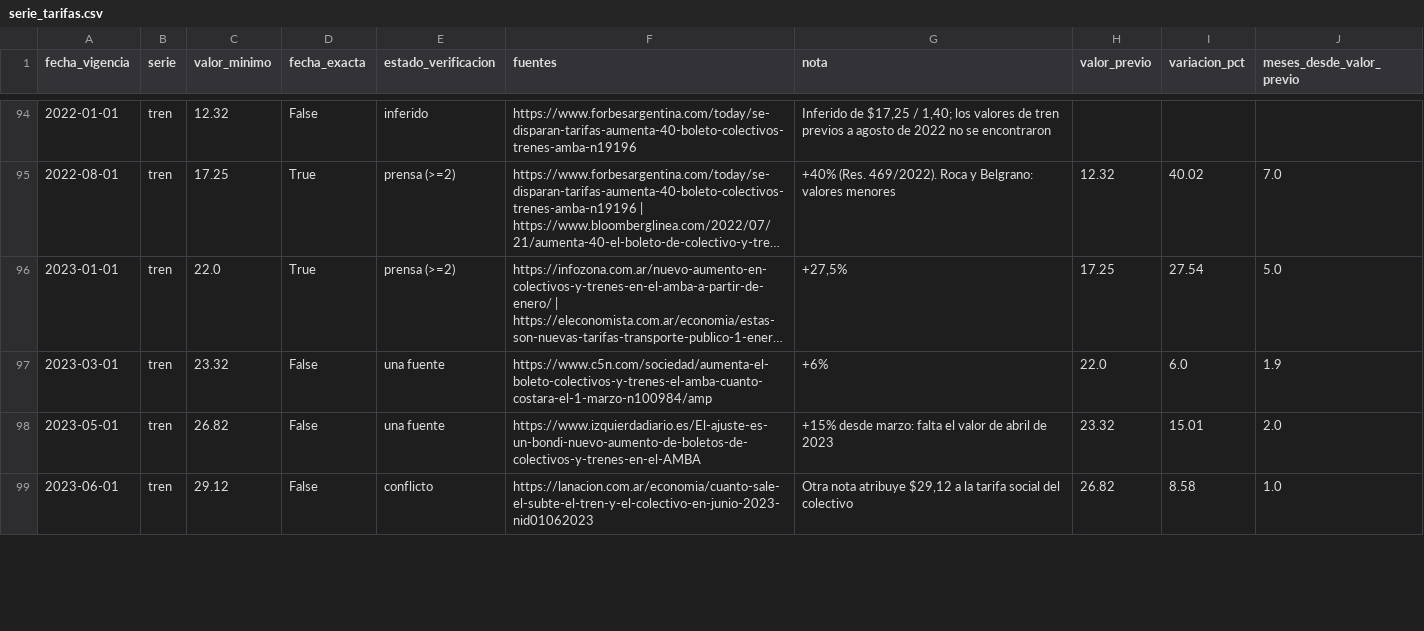
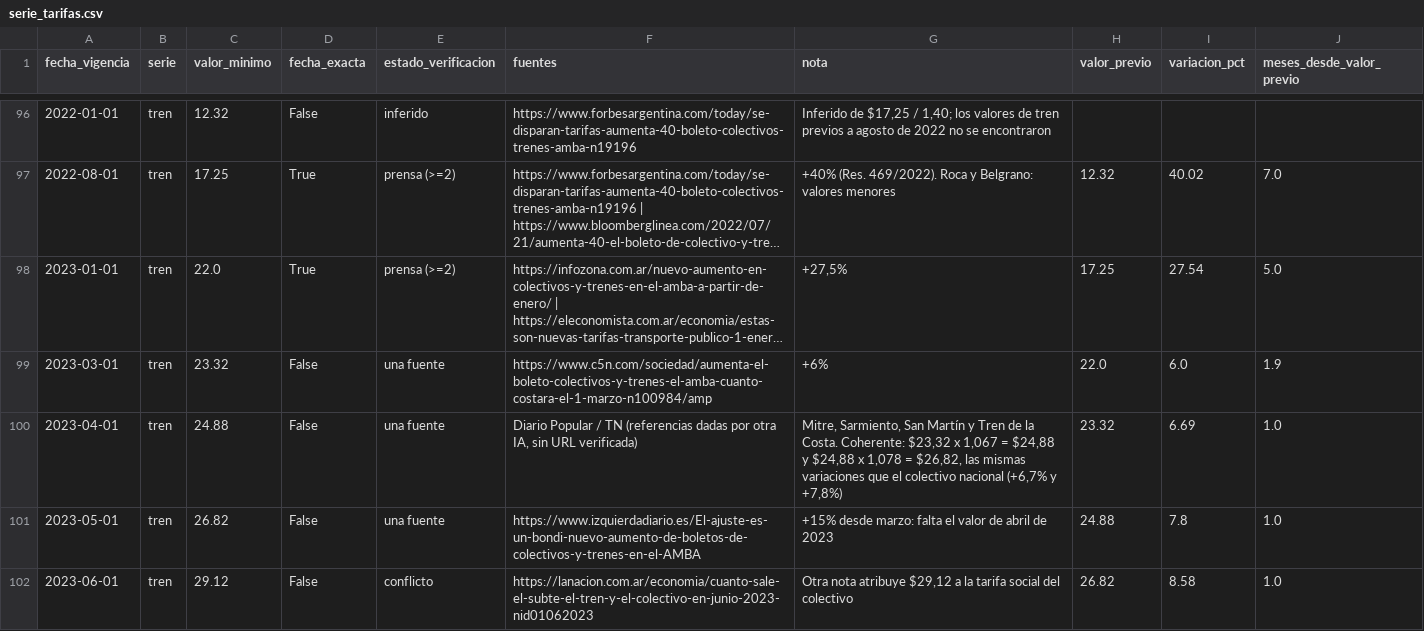
Before and after one commit to Arey14/sube-series-tiempo-amba, a CSV file: data/hitos/serie_tarifas.csv, drawn as a sheet; only a part is shown, gaps mark what is left out; long unchanged cells end in …; the diff covers the shown part only.

```diff
--- a/data/hitos/serie_tarifas.csv
+++ b/data/hitos/serie_tarifas.csv
@@ -97,3 +99,4 @@
 2023-03-01,tren,23.32,False,una fuente,https://www.c5n.com/sociedad/aumenta-el-boleto-colectivos-y-trenes-el-amba-cuanto-costara-el-1-marzo-n100984/amp,+6%,22.0,6.0,1.9
-2023-05-01,tren,26.82,False,una fuente,https://www.izquierdadiario.es/El-ajuste-es-un-bondi-nuevo-aumento-de-boletos-de-colectivos-y-trenes-en-el-AMBA,+15% desde marzo: falta el valor de abril de 2023,23.32,15.01,2.0
+2023-04-01,tren,24.88,False,una fuente,"Diario Popular / TN (referencias dadas por otra IA, sin URL verificada)","Mitre, Sarmiento, San Martín y Tren de la Costa. Coherente: $23,32 x 1,067 = $24,88 y $24,88 x 1,078 = $26,82, las mismas variaciones que el colectivo nacional (+6,7% y +7,8%)",23.32,6.69,1.0
+2023-05-01,tren,26.82,False,una fuente,https://www.izquierdadiario.es/El-ajuste-es-un-bondi-nuevo-aumento-de-boletos-de-colectivos-y-trenes-en-el-AMBA,+15% desde marzo: falta el valor de abril de 2023,24.88,7.8,1.0
 2023-06-01,tren,29.12,False,conflicto,https://lanacion.com.ar/economia/cuanto-sale-el-subte-el-tren-y-el-colectivo-en-junio-2023-nid01062023,"Otra nota atribuye $29,12 a la tarifa social del colectivo",26.82,8.58,1.0
```
Also changed, not shown: 3 added rows and 9 edited cells elsewhere in this file, data/hitos/hitos_tarifas.csv, data/hitos/serie_tarifas_diaria.csv, 3 other files.
